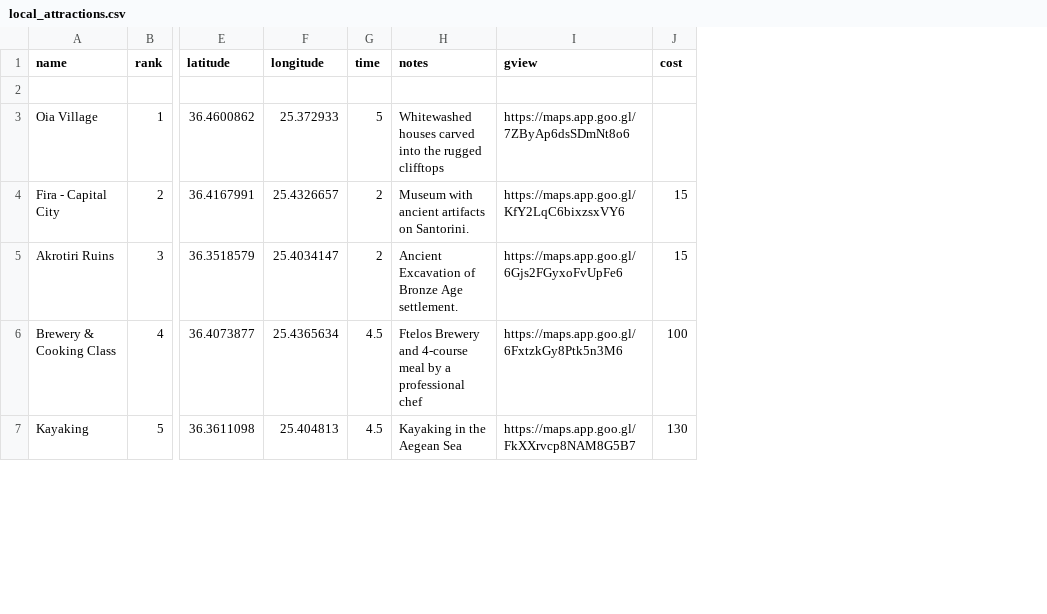
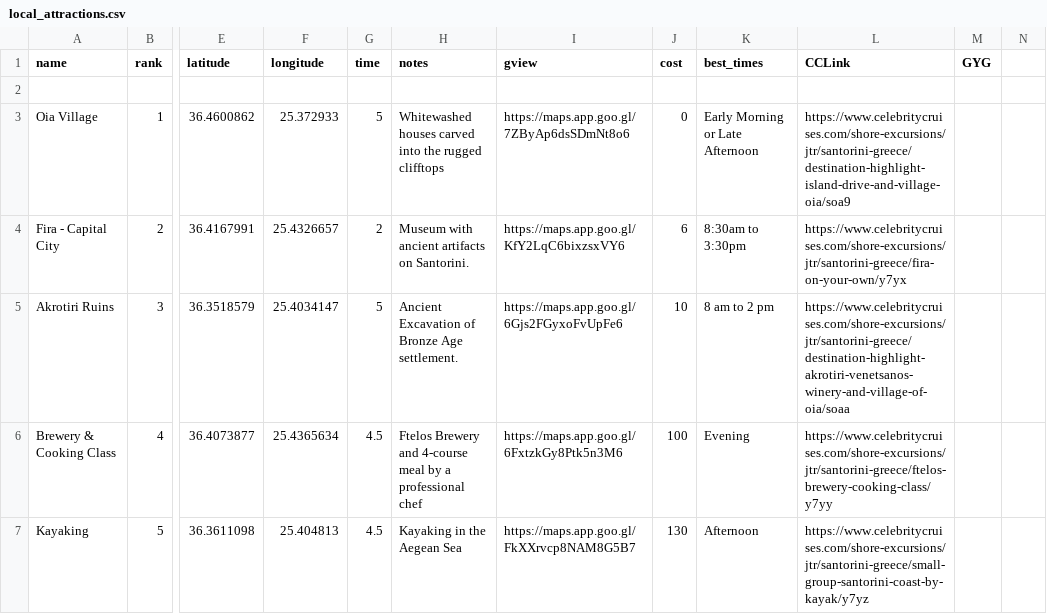
Before and after one commit to vishugp/Trip, a CSV file: data/local_attractions.csv, drawn as a sheet; only a part is shown, gaps mark what is left out; the diff covers the shown part only; the diff names each change by its address in the sheet, - before the commit and + after, or states it on an @@ line.

```diff
--- a/data/local_attractions.csv
+++ b/data/local_attractions.csv
+column K (best_times), rows 3-7: Early Morning or Late Afternoon | 8:30am to 3:30pm | 8 am to 2 pm | Evening | Afternoon
+column L (CCLink), rows 3-7: https://www.celebritycruises.com/shore-excursions/jtr/santorini-greece/destination-highlight-island-drive-and-village-oia/soa9 | https://www.celebritycruises.com/shore-excursions/jtr/santorini-greece/fira-on-your-own/y7yx | https://www.celebritycruises.com/shore-excursions/jtr/santorini-greece/destination-highlight-akrotiri-venetsanos-winery-and-village-of-oia/soaa | https://www.celebritycruises.com/shore-excursions/jtr/santorini-greece/ftelos-brewery-cooking-class/y7yy | https://www.celebritycruises.com/shore-excursions/jtr/santorini-greece/small-group-santorini-coast-by-kayak/y7yz
+column M (GYG), empty
+column N, empty
-J3 (cost): (empty)
+J3 (cost): 0
-J4 (cost): 15
+J4 (cost): 6
-G5 (time): 2
+G5 (time): 5
-J5 (cost): 15
+J5 (cost): 10
```
Also changed, not shown: 1 added row, 1 removed row and 9 edited cells elsewhere in this file, data/itinerary.csv, 3 other files.
